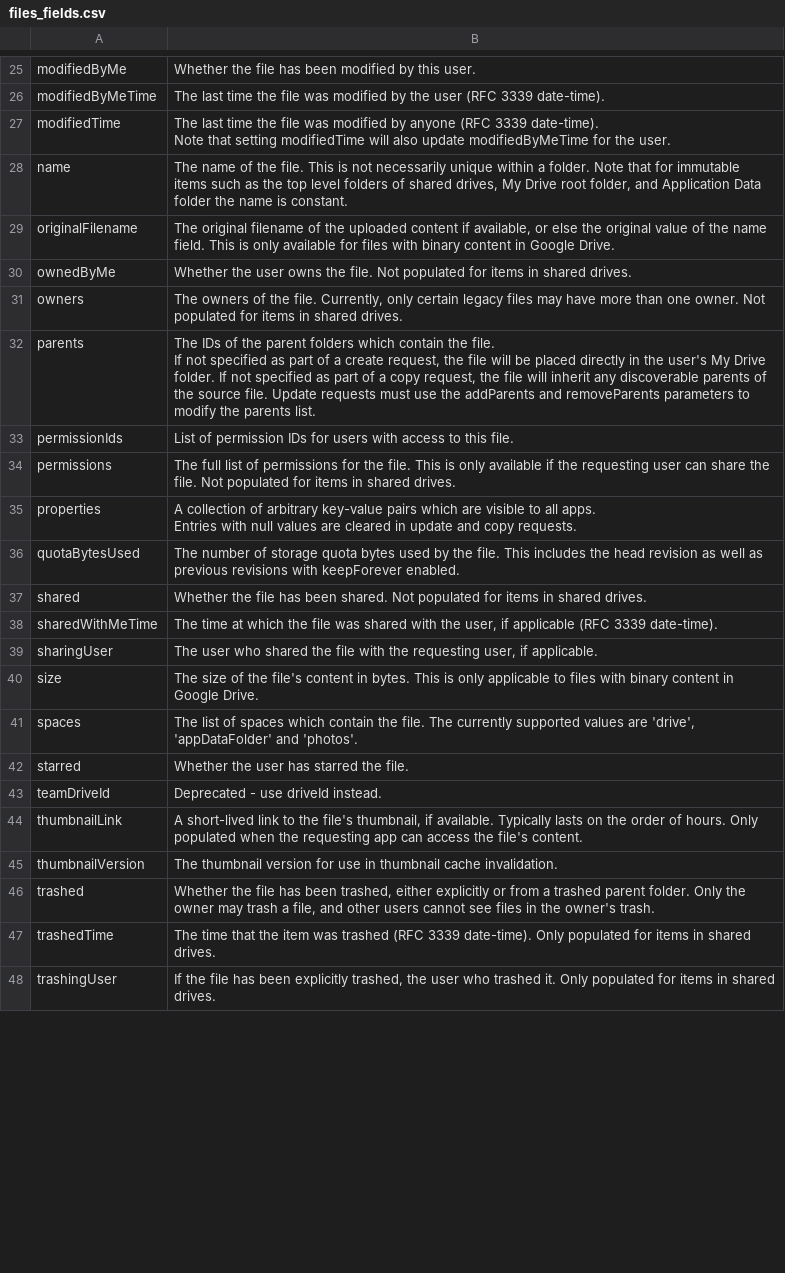
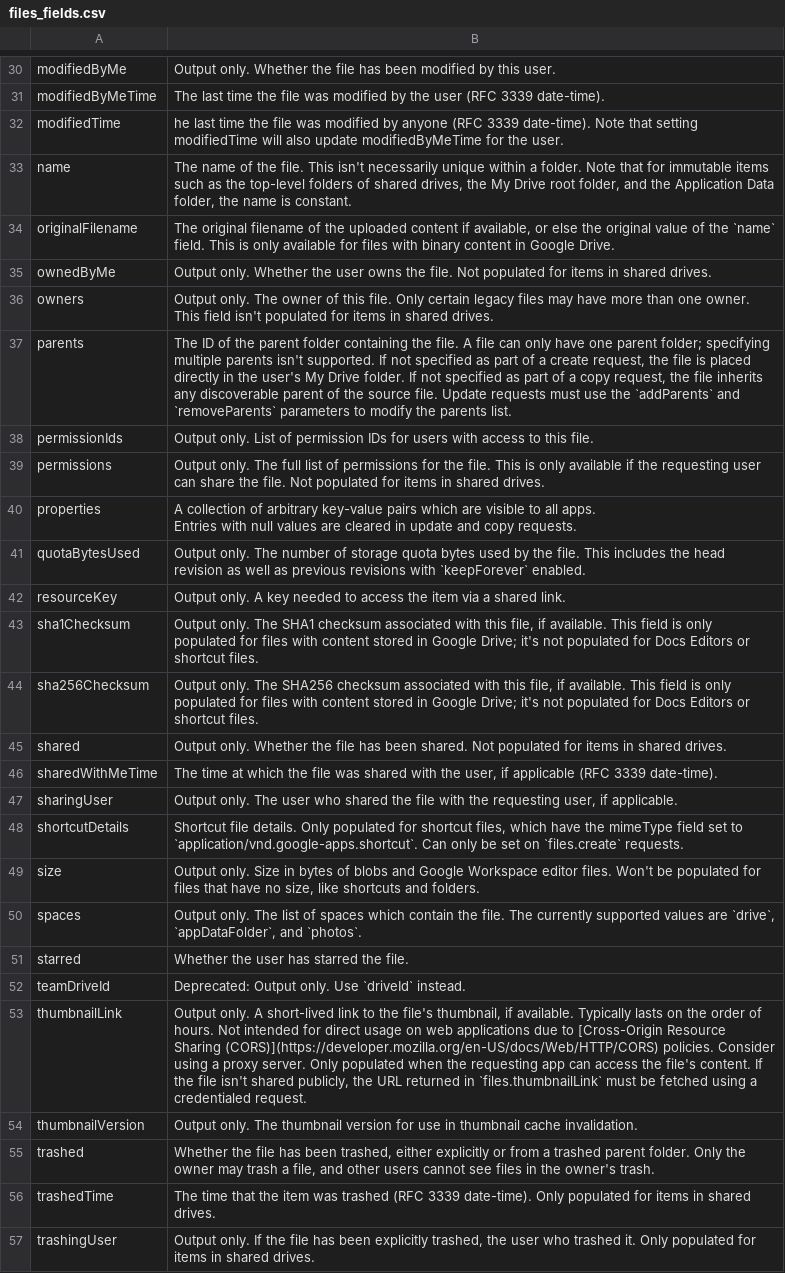
Before and after one commit to tidyverse/googledrive, a CSV file: inst/extdata/data/files_fields.csv, drawn as a sheet; only a part is shown, gaps mark what is left out; addresses are those after the commit; ↵ is a line break in a cell; the diff covers the shown part only; the diff names each change by its address in the sheet, - before the commit and + after, or states it on an @@ line.

Commit message:
Re-ingest the current discovery doc

```diff
--- a/inst/extdata/data/files_fields.csv
+++ b/inst/extdata/data/files_fields.csv
-B30: Whether the…
+B30: Output only. Whether the…
-B32: The last time…
+B32: he last time…
-B33: …file. This is not necessarily unique within a folder. Note that for immutable items such as the top level folders of shared drives, My Drive root folder, and Application Data folder the name…
+B33: …file. This isn't necessarily unique within a folder. Note that for immutable items such as the top-level folders of shared drives, the My Drive root folder, and the Application Data folder, the name…
-B34: …of the name field. This…
+B34: …of the `name` field. This…
-B35: Whether the…
+B35: Output only. Whether the…
-B36: The owners of the file. Currently, only certain legacy files may have more than one owner. Not populated for…
+B36: Output only. The owner of this file. Only certain legacy files may have more than one owner. This field isn't populated for…
-B37: The IDs of the parent folders which contain the file. ↵ If not specified as part of a create request, the file will be placed directly in the user's My Drive folder. If not specified as part of a copy request, the file will inherit any discoverable parents of the source file. Update requests must use the addParents and removeParents parameters to…
+B37: The ID of the parent folder containing the file. A file can only have one parent folder; specifying multiple parents isn't supported. If not specified as part of a create request, the file is placed directly in the user's My Drive folder. If not specified as part of a copy request, the file inherits any discoverable parent of the source file. Update requests must use the `addParents` and `removeParents` parameters to…
-B38: List of…
+B38: Output only. List of…
-B39: The full…
+B39: Output only. The full…
-B41: The number of storage quota bytes used by the file. This includes the head revision as well as previous revisions with keepForever enabled.
+B41: Output only. The number of storage quota bytes used by the file. This includes the head revision as well as previous revisions with `keepForever` enabled.
+row 42: resourceKey | Output only. A key needed to access the item via a shared link.
+row 43: sha1Checksum | Output only. The SHA1 checksum associated with this file, if available. This field is only populated for files with content stored in Google Drive; it's not populated for Docs Editors or shortcut files.
+row 44: sha256Checksum | Output only. The SHA256 checksum associated with this file, if available. This field is only populated for files with content stored in Google Drive; it's not populated for Docs Editors or shortcut files.
-B45: Whether the…
+B45: Output only. Whether the…
-B47: The user…
+B47: Output only. The user…
+row 48: shortcutDetails | Shortcut file details. Only populated for shortcut files, which have the mimeType field set to `application/vnd.google-apps.shortcut`. Can only be set on `files.create` requests.
-B49: The size of the file's content in bytes. This is only applicable to files with binary content in Google Drive.
+B49: Output only. Size in bytes of blobs and Google Workspace editor files. Won't be populated for files that have no size, like shortcuts and folders.
-B50: The list of spaces which contain the file. The currently supported values are 'drive', 'appDataFolder' and 'photos'.
+B50: Output only. The list of spaces which contain the file. The currently supported values are `drive`, `appDataFolder`, and `photos`.
-B52: Deprecated - use driveId instead.
+B52: Deprecated: Output only. Use `driveId` instead.
-B53: A short-lived link to the file's thumbnail, if available. Typically lasts on the order of hours. Only populated when the requesting app can access the file's content.
+B53: Output only. A short-lived link to the file's thumbnail, if available. Typically lasts on the order of hours. Not intended for direct usage on web applications due to [Cross-Origin Resource Sharing (CORS)](https://developer.mozilla.org/en-US/docs/Web/HTTP/CORS) policies. Consider using a proxy server. Only populated when the requesting app can access the file's content. If the file isn't shared publicly, the URL returned in `files.thumbnailLink` must be fetched using a credentialed request.
-B54: The thumbnail…
+B54: Output only. The thumbnail…
-B57: If the…
+B57: Output only. If the…
```
Also changed, not shown: 5 added rows and 26 edited cells elsewhere in this file, inst/extdata/data/translate_mime_types.csv, 5 other files.
